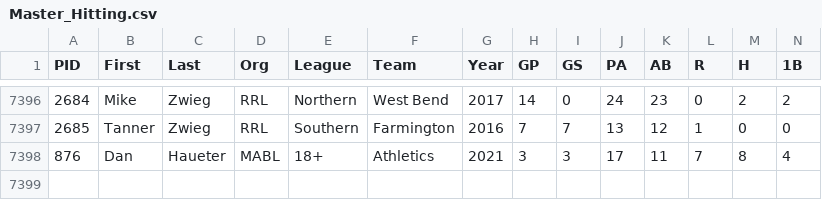
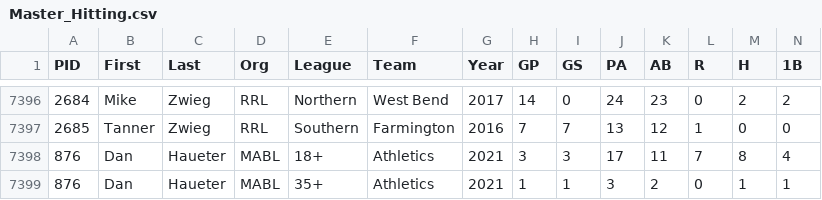
Before and after one commit to haueter19/baseball, a CSV file: Master_Hitting.csv, drawn as a sheet; only a part is shown, gaps mark what is left out; rows hold the shown columns only; the diff names each change by its address in the sheet, - before the commit and + after, or states it on an @@ line.

Commit message:
Update Master_Hitting.csv

```diff
--- a/Master_Hitting.csv
+++ b/Master_Hitting.csv
+row 7399: 876 | Dan | Haueter | MABL | 35+ | Athletics | 2021 | 1 | 1 | 3 | 2 | 0 | 1 | 1
```
